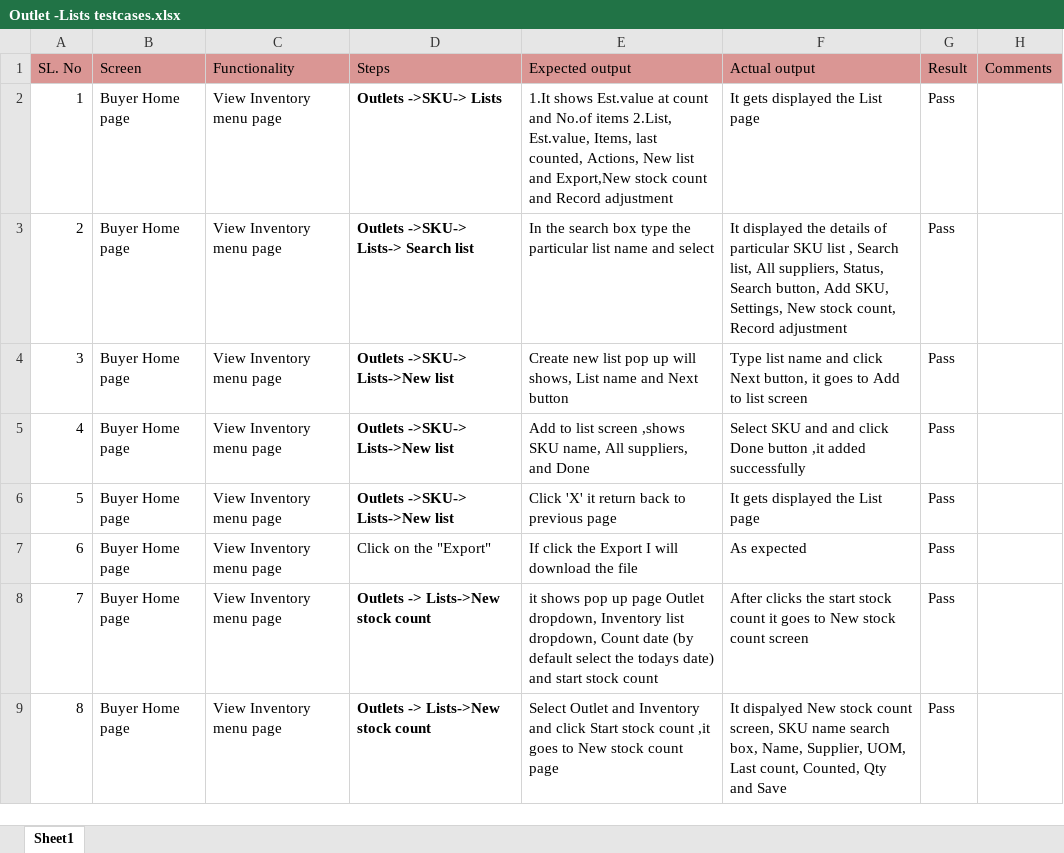
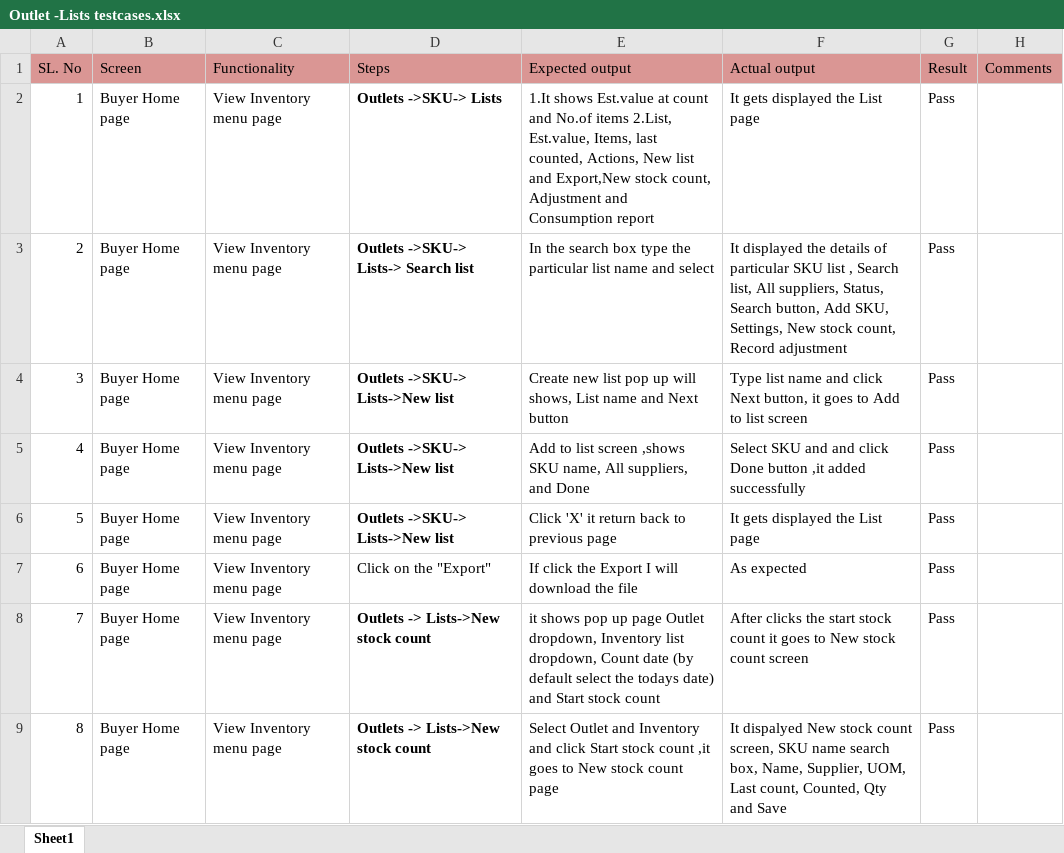
Before and after one commit to shwethazeemart/buyerautomation, an Excel workbook: Buyer hub/Inventory/Manual testcases/Outlet -Lists testcases.xlsx, sheet Sheet1, drawn as a sheet; only a part is shown; values as stored, in another font and other column widths than the file's, no borders; the diff names each change by its address in the sheet, - before the commit and + after, or states it on an @@ line.

```diff
--- a/Buyer hub/Inventory/Manual testcases/Outlet -Lists testcases.xlsx (sheet Sheet1)
+++ b/Buyer hub/Inventory/Manual testcases/Outlet -Lists testcases.xlsx (sheet Sheet1)
-E2 (Expected output): …Export,New stock count and Record adjustment
+E2 (Expected output): …Export,New stock count, Adjustment and Consumption report
-E8 (Expected output): …date) and start stock count
+E8 (Expected output): …date) and Start stock count
```
Also changed, not shown: Buyer hub/Inventory/Manual testcases/Outlets-SKU testcases.xlsx, Buyer hub/Settings/Manual testcases/Settings Final testcases.xlsx.
